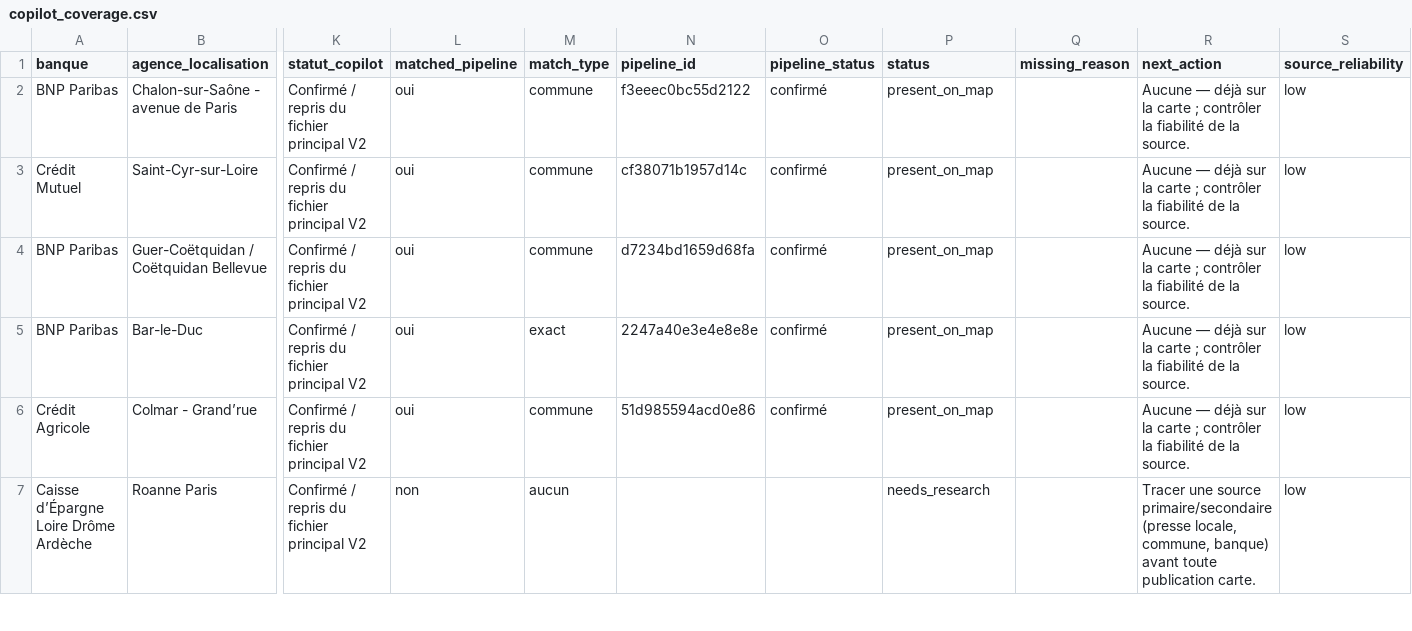
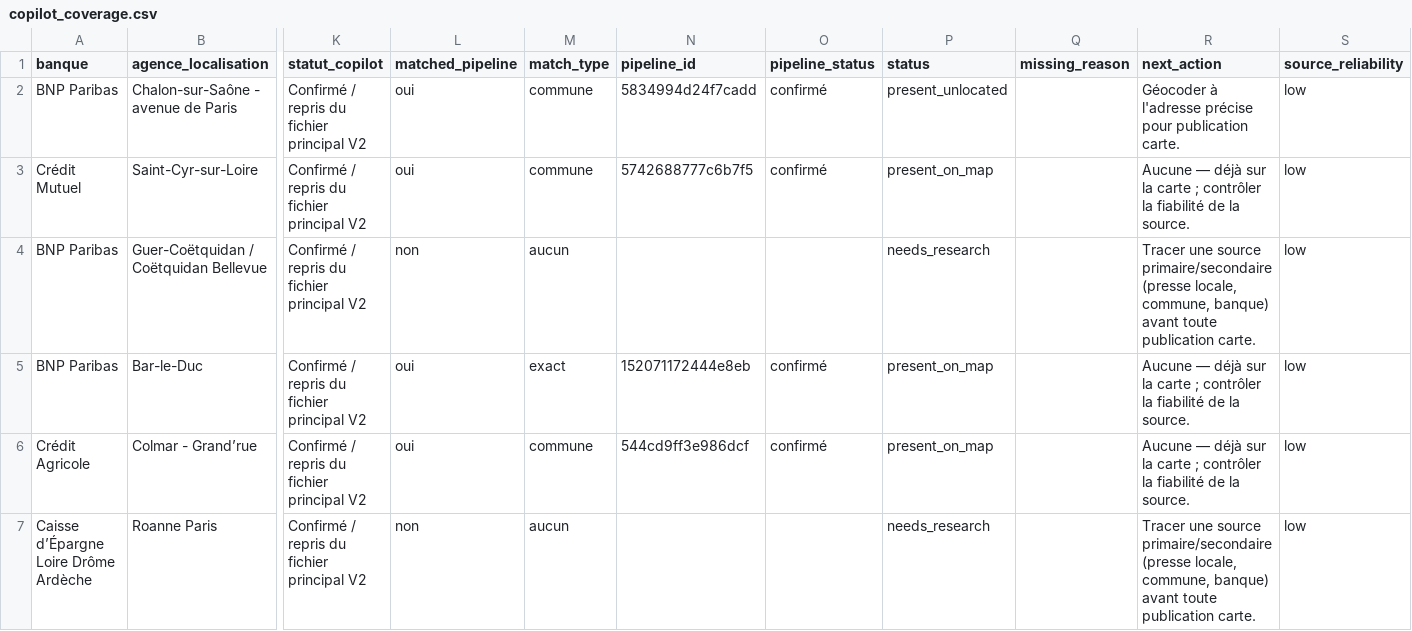
Before and after one commit to EvanGrv/App_fermeture_agence_bancaire, a CSV file: data/export/copilot_coverage.csv, drawn as a sheet; only a part is shown, gaps mark what is left out; the diff covers the shown part only; the diff names each change by its address in the sheet, - before the commit and + after, or states it on an @@ line.

```diff
--- a/data/export/copilot_coverage.csv
+++ b/data/export/copilot_coverage.csv
-N2 (pipeline_id): f3eeec0bc55d2122
+N2 (pipeline_id): 5834994d24f7cadd
-P2 (status): present_on_map
+P2 (status): present_unlocated
-R2 (next_action): Aucune — déjà sur la carte ; contrôler la fiabilité de la source.
+R2 (next_action): Géocoder à l'adresse précise pour publication carte.
-N3 (pipeline_id): cf38071b1957d14c
+N3 (pipeline_id): 5742688777c6b7f5
-L4 (matched_pipeline): oui
+L4 (matched_pipeline): non
-M4 (match_type): commune
+M4 (match_type): aucun
-N4 (pipeline_id): d7234bd1659d68fa
+N4 (pipeline_id): (empty)
-O4 (pipeline_status): confirmé
+O4 (pipeline_status): (empty)
-P4 (status): present_on_map
+P4 (status): needs_research
-R4 (next_action): Aucune — déjà sur la carte ; contrôler la fiabilité de la source.
+R4 (next_action): Tracer une source primaire/secondaire (presse locale, commune, banque) avant toute publication carte.
-N5 (pipeline_id): 2247a40e3e4e8e8e
+N5 (pipeline_id): 152071172444e8eb
-N6 (pipeline_id): 51d985594acd0e86
+N6 (pipeline_id): 544cd9ff3e986dcf
```
Also changed, not shown: 81 edited cells elsewhere in this file, data/export/extraction_audit.csv, data/export/fermetures_nettoyees.csv, 3 other files.
